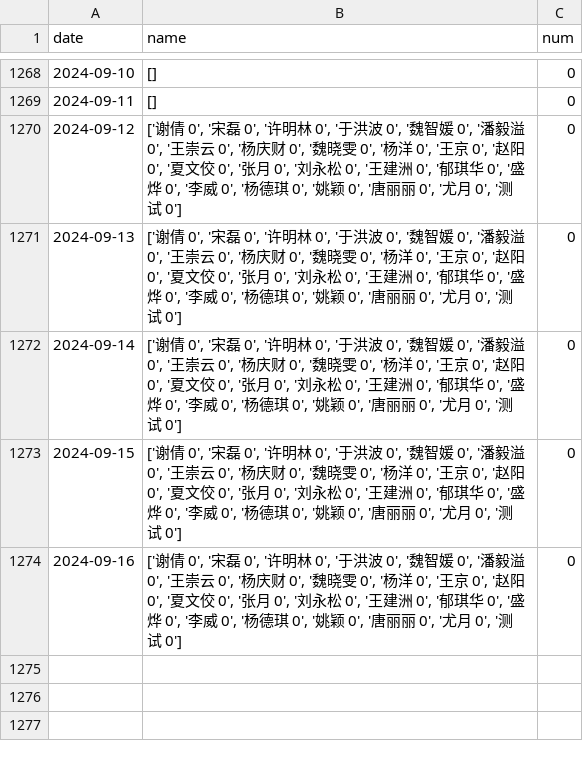
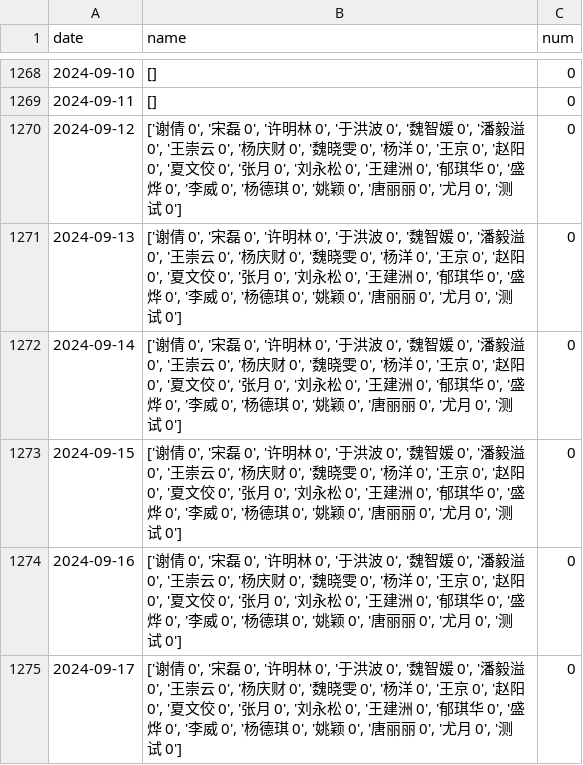
Before and after one commit to waltergas/xqyy, a CSV file: xq.csv, drawn as a sheet; only a part is shown, gaps mark what is left out.

```diff
--- a/xq.csv
+++ b/xq.csv
@@ -1274 +1274,2 @@ date,name,num
 2024-09-16,"['谢倩 0', '宋磊 0', '许明林 0', '于洪波 0', '魏智媛 0', '潘毅溢 0', '王崇云 0', '杨庆财 0', '魏晓雯 0', '杨洋 0', '王京 0', '赵阳 0', '夏文佼 0', '张月 0', '刘永松 0', '王建洲 0', '郁琪华 0', '盛烨 0', '李威 0', '杨德琪 0', '姚颖 0', '唐丽丽 0', '尤月 0', '测试 0']",0
+2024-09-17,"['谢倩 0', '宋磊 0', '许明林 0', '于洪波 0', '魏智媛 0', '潘毅溢 0', '王崇云 0', '杨庆财 0', '魏晓雯 0', '杨洋 0', '王京 0', '赵阳 0', '夏文佼 0', '张月 0', '刘永松 0', '王建洲 0', '郁琪华 0', '盛烨 0', '李威 0', '杨德琪 0', '姚颖 0', '唐丽丽 0', '尤月 0', '测试 0']",0
```
Also changed, not shown: 1 other file.
